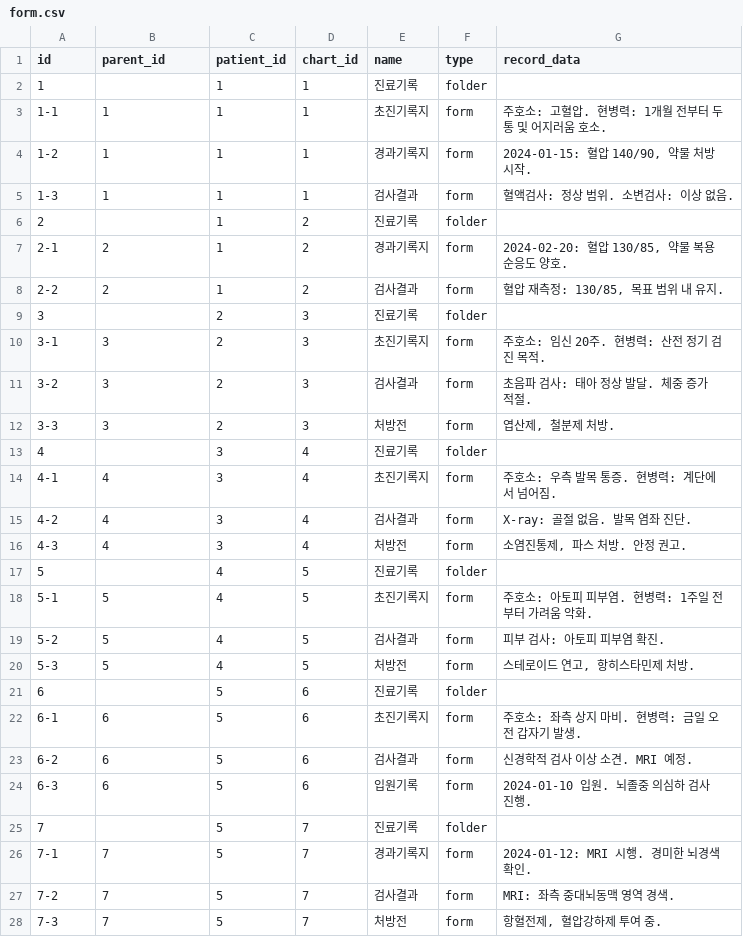
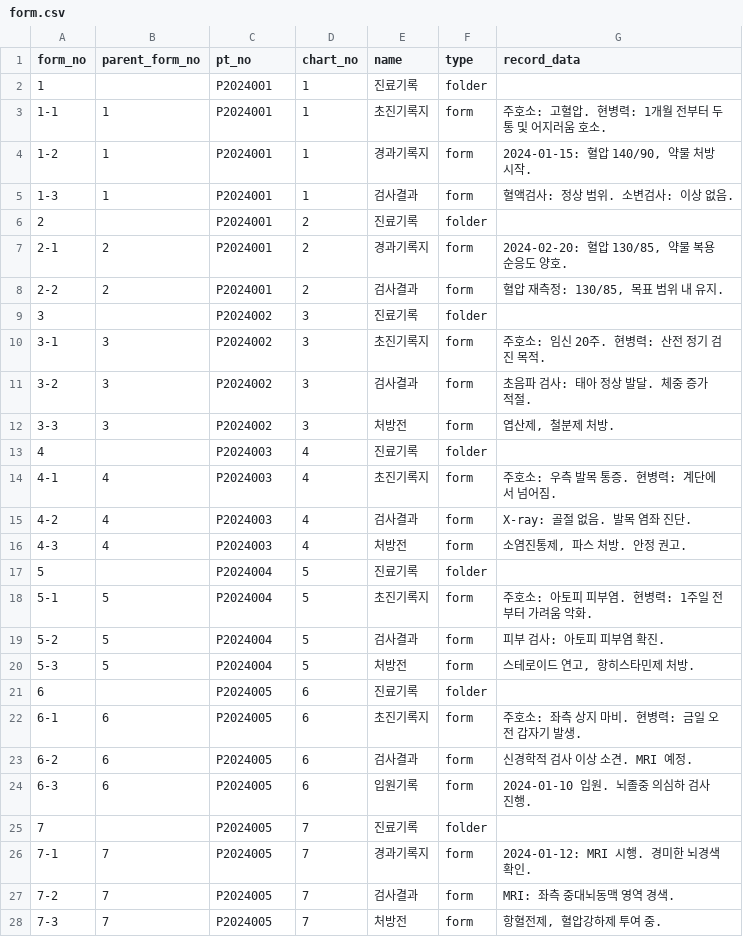
Before and after one commit to clang-engineer/sch-emr, a CSV file: src/main/resources/config/liquibase/fake-data/form.csv, drawn as a sheet; only a part is shown; the diff covers the shown part only.

Commit message:
feat(db): rename patient/chart/form keys to pt_no/chart_no/form_no

```diff
--- a/src/main/resources/config/liquibase/fake-data/form.csv
+++ b/src/main/resources/config/liquibase/fake-data/form.csv
@@ -1,28 +1,28 @@
-id;parent_id;patient_id;chart_id;name;type;record_data
-1;;1;1;진료기록;folder;
-1-1;1;1;1;초진기록지;form;주호소: 고혈압. 현병력: 1개월 전부터 두통 및 어지러움 호소.
-1-2;1;1;1;경과기록지;form;2024-01-15: 혈압 140/90, 약물 처방 시작.
-1-3;1;1;1;검사결과;form;혈액검사: 정상 범위. 소변검사: 이상 없음.
-2;;1;2;진료기록;folder;
-2-1;2;1;2;경과기록지;form;2024-02-20: 혈압 130/85, 약물 복용 순응도 양호.
-2-2;2;1;2;검사결과;form;혈압 재측정: 130/85, 목표 범위 내 유지.
-3;;2;3;진료기록;folder;
-3-1;3;2;3;초진기록지;form;주호소: 임신 20주. 현병력: 산전 정기 검진 목적.
-3-2;3;2;3;검사결과;form;초음파 검사: 태아 정상 발달. 체중 증가 적절.
-3-3;3;2;3;처방전;form;엽산제, 철분제 처방.
-4;;3;4;진료기록;folder;
-4-1;4;3;4;초진기록지;form;주호소: 우측 발목 통증. 현병력: 계단에서 넘어짐.
-4-2;4;3;4;검사결과;form;X-ray: 골절 없음. 발목 염좌 진단.
-4-3;4;3;4;처방전;form;소염진통제, 파스 처방. 안정 권고.
-5;;4;5;진료기록;folder;
-5-1;5;4;5;초진기록지;form;주호소: 아토피 피부염. 현병력: 1주일 전부터 가려움 악화.
-5-2;5;4;5;검사결과;form;피부 검사: 아토피 피부염 확진.
-5-3;5;4;5;처방전;form;스테로이드 연고, 항히스타민제 처방.
-6;;5;6;진료기록;folder;
-6-1;6;5;6;초진기록지;form;주호소: 좌측 상지 마비. 현병력: 금일 오전 갑자기 발생.
-6-2;6;5;6;검사결과;form;신경학적 검사 이상 소견. MRI 예정.
-6-3;6;5;6;입원기록;form;2024-01-10 입원. 뇌졸중 의심하 검사 진행.
-7;;5;7;진료기록;folder;
-7-1;7;5;7;경과기록지;form;2024-01-12: MRI 시행. 경미한 뇌경색 확인.
-7-2;7;5;7;검사결과;form;MRI: 좌측 중대뇌동맥 영역 경색.
-7-3;7;5;7;처방전;form;항혈전제, 혈압강하제 투여 중.
+form_no;parent_form_no;pt_no;chart_no;name;type;record_data
+1;;P2024001;1;진료기록;folder;
+1-1;1;P2024001;1;초진기록지;form;주호소: 고혈압. 현병력: 1개월 전부터 두통 및 어지러움 호소.
+1-2;1;P2024001;1;경과기록지;form;2024-01-15: 혈압 140/90, 약물 처방 시작.
+1-3;1;P2024001;1;검사결과;form;혈액검사: 정상 범위. 소변검사: 이상 없음.
+2;;P2024001;2;진료기록;folder;
+2-1;2;P2024001;2;경과기록지;form;2024-02-20: 혈압 130/85, 약물 복용 순응도 양호.
+2-2;2;P2024001;2;검사결과;form;혈압 재측정: 130/85, 목표 범위 내 유지.
+3;;P2024002;3;진료기록;folder;
+3-1;3;P2024002;3;초진기록지;form;주호소: 임신 20주. 현병력: 산전 정기 검진 목적.
+3-2;3;P2024002;3;검사결과;form;초음파 검사: 태아 정상 발달. 체중 증가 적절.
+3-3;3;P2024002;3;처방전;form;엽산제, 철분제 처방.
+4;;P2024003;4;진료기록;folder;
+4-1;4;P2024003;4;초진기록지;form;주호소: 우측 발목 통증. 현병력: 계단에서 넘어짐.
+4-2;4;P2024003;4;검사결과;form;X-ray: 골절 없음. 발목 염좌 진단.
+4-3;4;P2024003;4;처방전;form;소염진통제, 파스 처방. 안정 권고.
+5;;P2024004;5;진료기록;folder;
+5-1;5;P2024004;5;초진기록지;form;주호소: 아토피 피부염. 현병력: 1주일 전부터 가려움 악화.
+5-2;5;P2024004;5;검사결과;form;피부 검사: 아토피 피부염 확진.
+5-3;5;P2024004;5;처방전;form;스테로이드 연고, 항히스타민제 처방.
+6;;P2024005;6;진료기록;folder;
+6-1;6;P2024005;6;초진기록지;form;주호소: 좌측 상지 마비. 현병력: 금일 오전 갑자기 발생.
+6-2;6;P2024005;6;검사결과;form;신경학적 검사 이상 소견. MRI 예정.
+6-3;6;P2024005;6;입원기록;form;2024-01-10 입원. 뇌졸중 의심하 검사 진행.
+7;;P2024005;7;진료기록;folder;
+7-1;7;P2024005;7;경과기록지;form;2024-01-12: MRI 시행. 경미한 뇌경색 확인.
+7-2;7;P2024005;7;검사결과;form;MRI: 좌측 중대뇌동맥 영역 경색.
+7-3;7;P2024005;7;처방전;form;항혈전제, 혈압강하제 투여 중.
```
Also changed, not shown: 12 edited cells elsewhere in this file, src/main/resources/config/liquibase/fake-data/chart.csv, src/main/resources/config/liquibase/fake-data/patient.csv, 3 other files.
